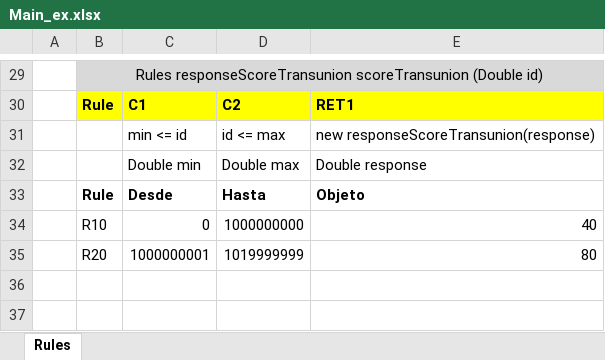
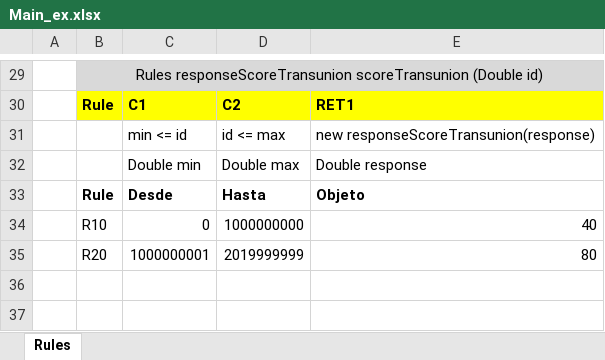
Before and after one commit to pujaesprojects/otdesign, an Excel workbook: DESIGN/rules/ExternalSources/Main_ex.xlsx, sheet Rules, drawn as a sheet; only a part is shown, gaps mark what is left out; values as stored, in another font and other column widths than the file's, no borders; the diff names each change by its address in the sheet, - before the commit and + after, or states it on an @@ line.

Commit message:
change range Author: DEFAULT. Type: SAVE.

```diff
--- a/DESIGN/rules/ExternalSources/Main_ex.xlsx (sheet Rules)
+++ b/DESIGN/rules/ExternalSources/Main_ex.xlsx (sheet Rules)
-D35: 1019999999
+D35: 2019999999
```
